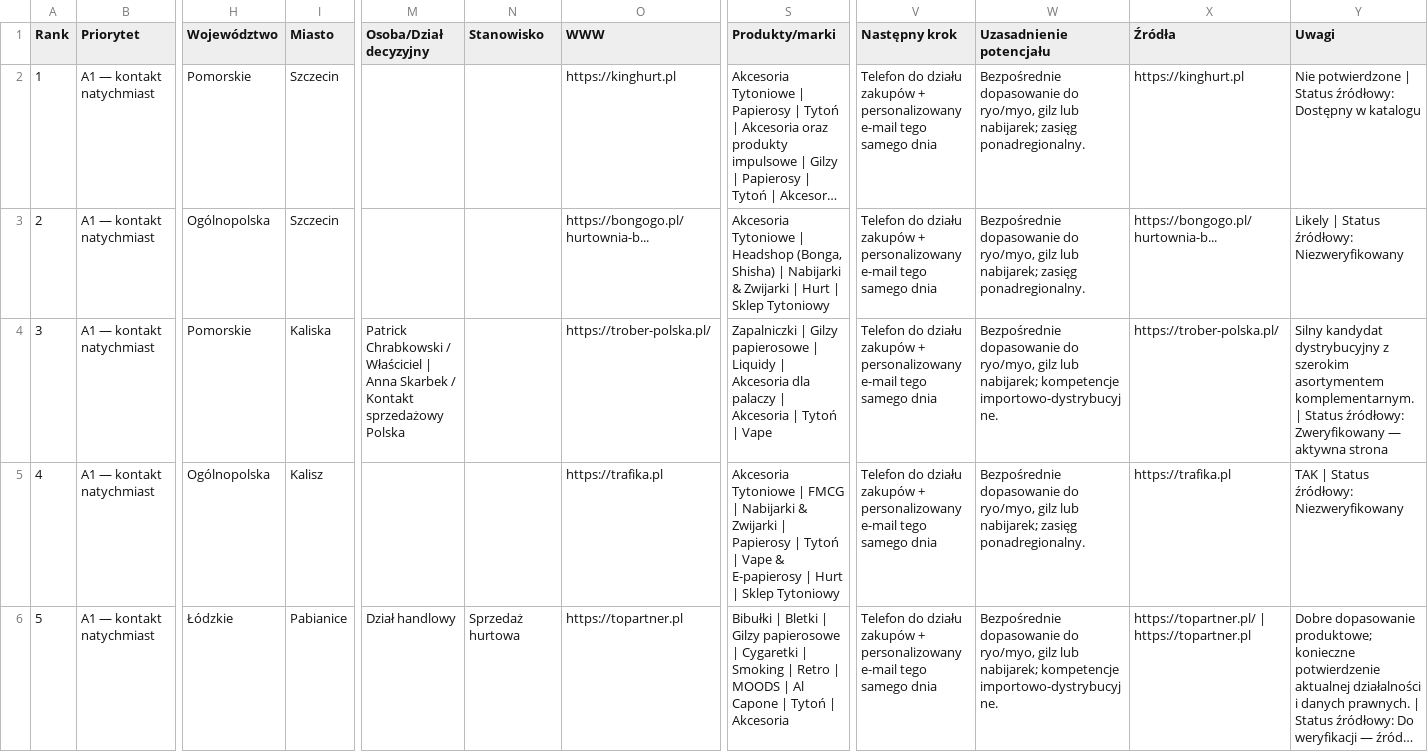
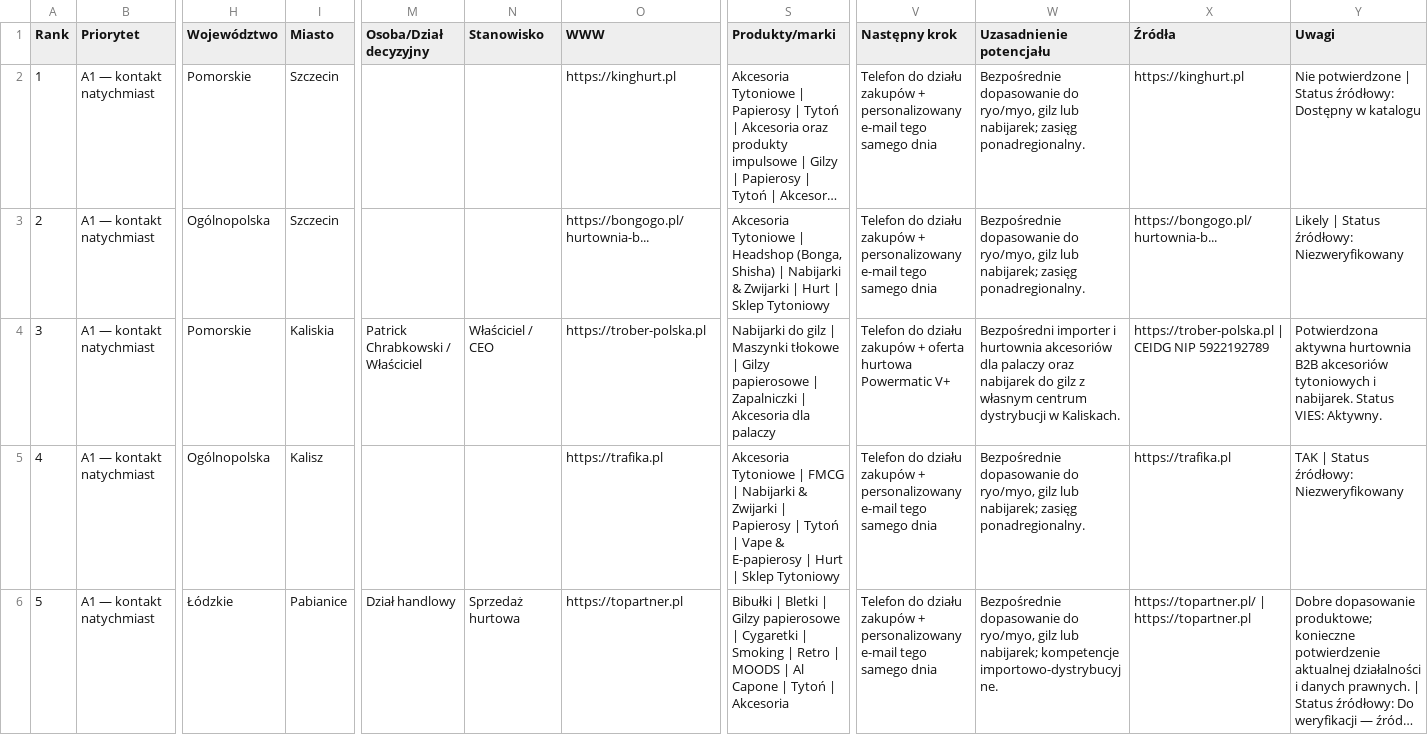
Before and after one commit to marlink/BILLS-Research, a CSV file: BILLS-SMOKS-Research-2026/07-MASTER-Katalog-Wszystkich-Leadow-B2B-PL.csv, drawn as a sheet; only a part is shown, gaps mark what is left out; long unchanged cells end in …; the diff covers the shown part only; the diff names each change by its address in the sheet, - before the commit and + after, or states it on an @@ line.

Commit message:
Enrich Trober Polska, ELENPIPE, and Prosmoker lead records with full verified business details

```diff
--- a/BILLS-SMOKS-Research-2026/07-MASTER-Katalog-Wszystkich-Leadow-B2B-PL.csv
+++ b/BILLS-SMOKS-Research-2026/07-MASTER-Katalog-Wszystkich-Leadow-B2B-PL.csv
-I4 (Miasto): Kaliska
+I4 (Miasto): Kaliskia
-M4 (Osoba/Dział decyzyjny): …/ Właściciel | Anna Skarbek / Kontakt sprzedażowy Polska
+M4 (Osoba/Dział decyzyjny): …/ Właściciel
-N4 (Stanowisko): (empty)
+N4 (Stanowisko): Właściciel / CEO
-O4 (WWW): https://trober-polska.pl/
+O4 (WWW): https://trober-polska.pl
-S4 (Produkty/marki): Zapalniczki | Gilzy papierosowe | Liquidy | Akcesoria dla palaczy | Akcesoria | Tytoń | Vape
+S4 (Produkty/marki): Nabijarki do gilz | Maszynki tłokowe | Gilzy papierosowe | Zapalniczki | Akcesoria dla palaczy
-V4 (Następny krok): …zakupów + personalizowany e-mail tego samego dnia
+V4 (Następny krok): …zakupów + oferta hurtowa Powermatic V+
-W4 (Uzasadnienie potencjału): Bezpośrednie dopasowanie do ryo/myo, gilz lub nabijarek; kompetencje importowo-dystrybucyjne.
+W4 (Uzasadnienie potencjału): Bezpośredni importer i hurtownia akcesoriów dla palaczy oraz nabijarek do gilz z własnym centrum dystrybucji w Kaliskach.
-X4 (Źródła): https://trober-polska.pl/
+X4 (Źródła): https://trober-polska.pl | CEIDG NIP 5922192789
-Y4 (Uwagi): Silny kandydat dystrybucyjny z szerokim asortymentem komplementarnym. | Status źródłowy: Zweryfikowany — aktywna strona
+Y4 (Uwagi): Potwierdzona aktywna hurtownia B2B akcesoriów tytoniowych i nabijarek. Status VIES: Aktywny.
```
Also changed, not shown: 25 edited cells elsewhere in this file, 1 other file.
